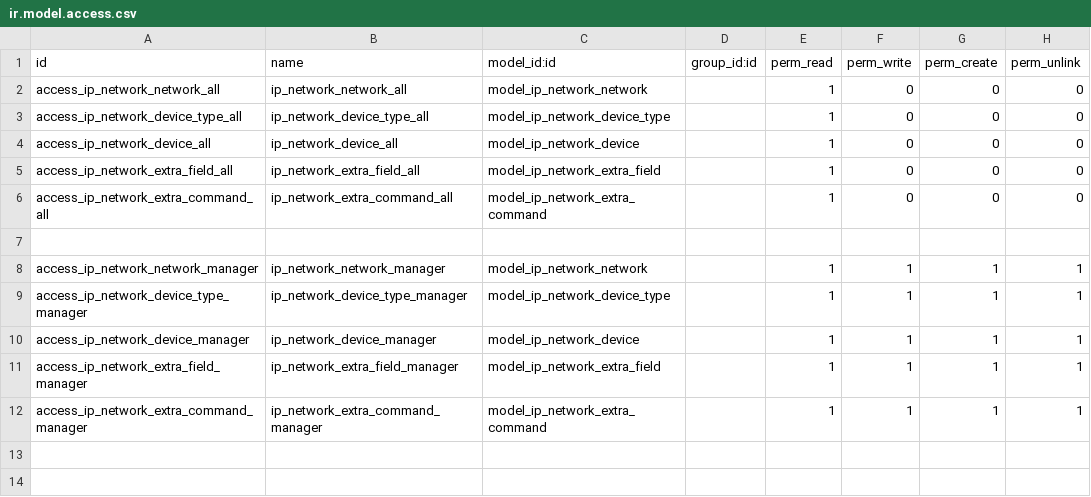
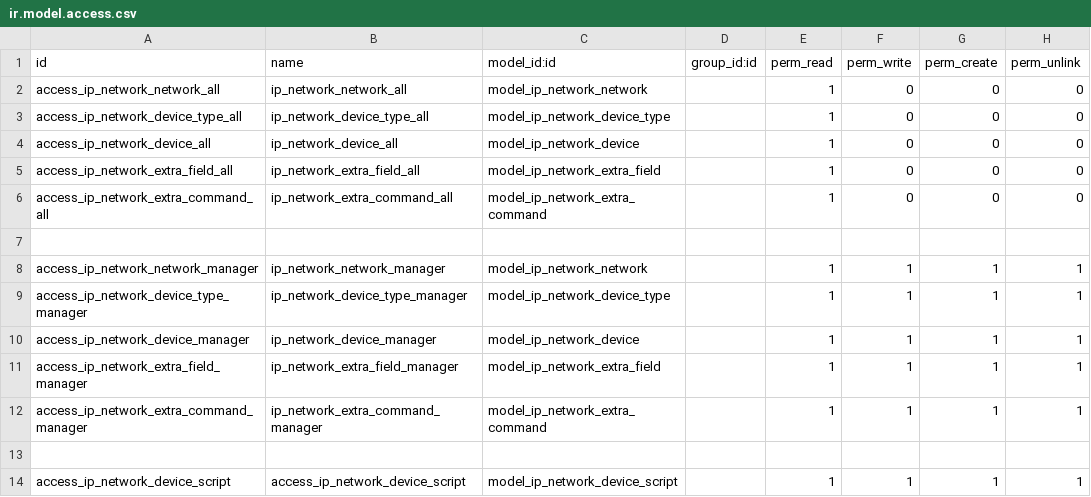
Before and after one commit to ethanfurman/openerp_ip_network, a CSV file: security/ir.model.access.csv, drawn as a sheet; the diff names each change by its address in the sheet, - before the commit and + after, or states it on an @@ line.

Commit message:
add script table and device<->script linkage

```diff
--- a/security/ir.model.access.csv
+++ b/security/ir.model.access.csv
+row 13: (empty)
+row 14: access_ip_network_device_script | access_ip_network_device_script | model_ip_network_device_script |  | 1 | 1 | 1 | 1
```
Also changed, not shown: 2 other files.
